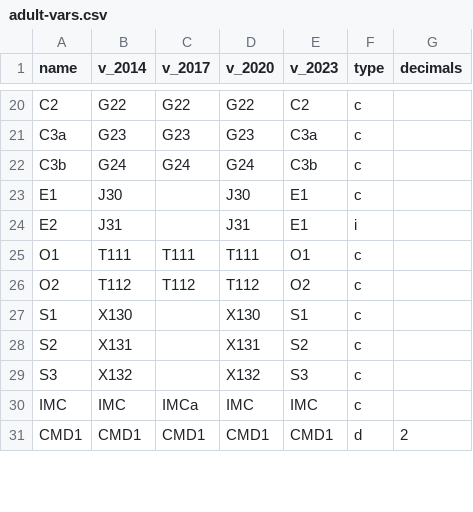
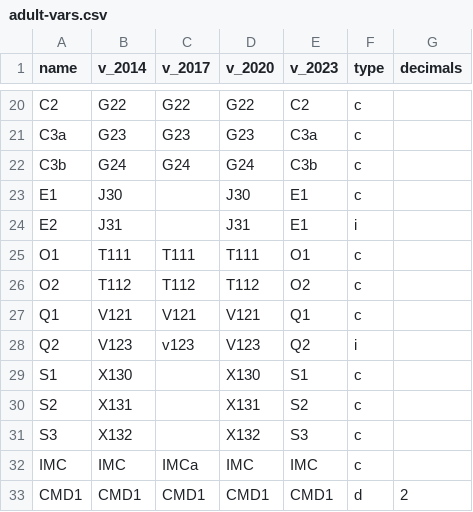
Before and after one commit to jcpernias/health, a CSV file: raw/adult-vars.csv, drawn as a sheet; only a part is shown, gaps mark what is left out; the diff names each change by its address in the sheet, - before the commit and + after, or states it on an @@ line.

Commit message:
Add smoking related variables

```diff
--- a/raw/adult-vars.csv
+++ b/raw/adult-vars.csv
+row 27: Q1 | V121 | V121 | V121 | Q1 | c
+row 28: Q2 | V123 | v123 | V123 | Q2 | i
```
